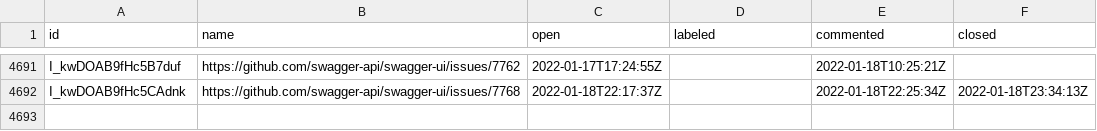
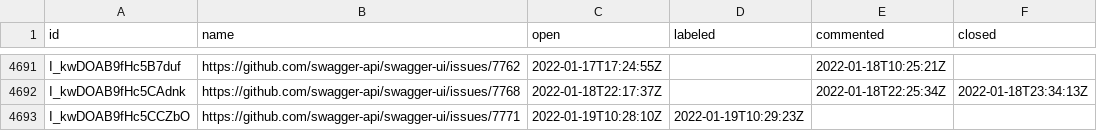
Before and after one commit to SmartBear/swagger-oselvar-metrics, a CSV file: data/swagger-api/swagger-ui/issues.csv, drawn as a sheet; only a part is shown, gaps mark what is left out; the diff names each change by its address in the sheet, - before the commit and + after, or states it on an @@ line.

```diff
--- a/data/swagger-api/swagger-ui/issues.csv
+++ b/data/swagger-api/swagger-ui/issues.csv
+row 4693: I_kwDOAB9fHc5CCZbO | https://github.com/swagger-api/swagger-ui/issues/7771 | 2022-01-19T10:28:10Z | 2022-01-19T10:29:23Z
```
